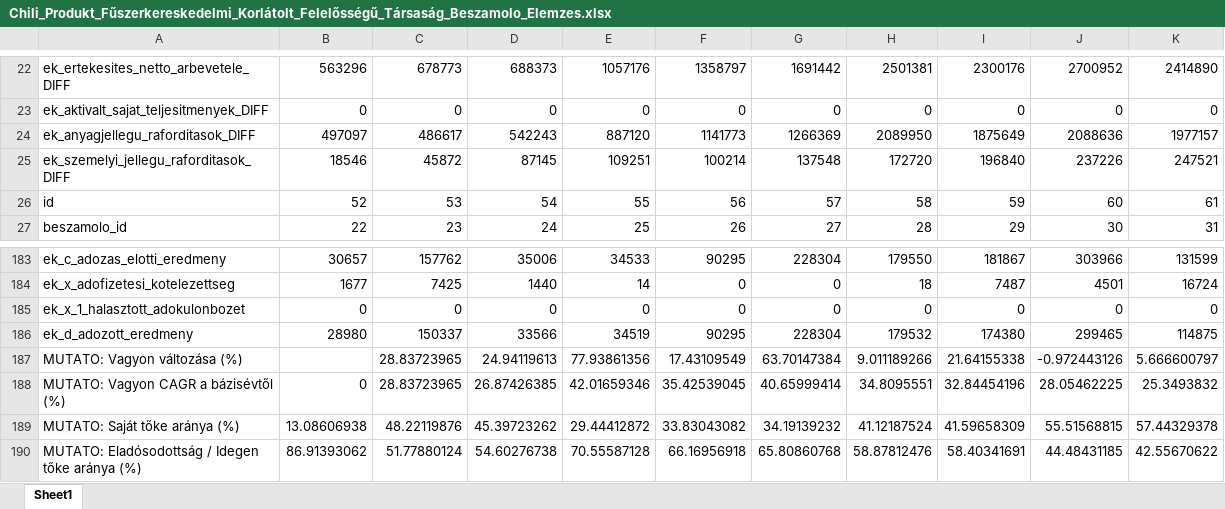
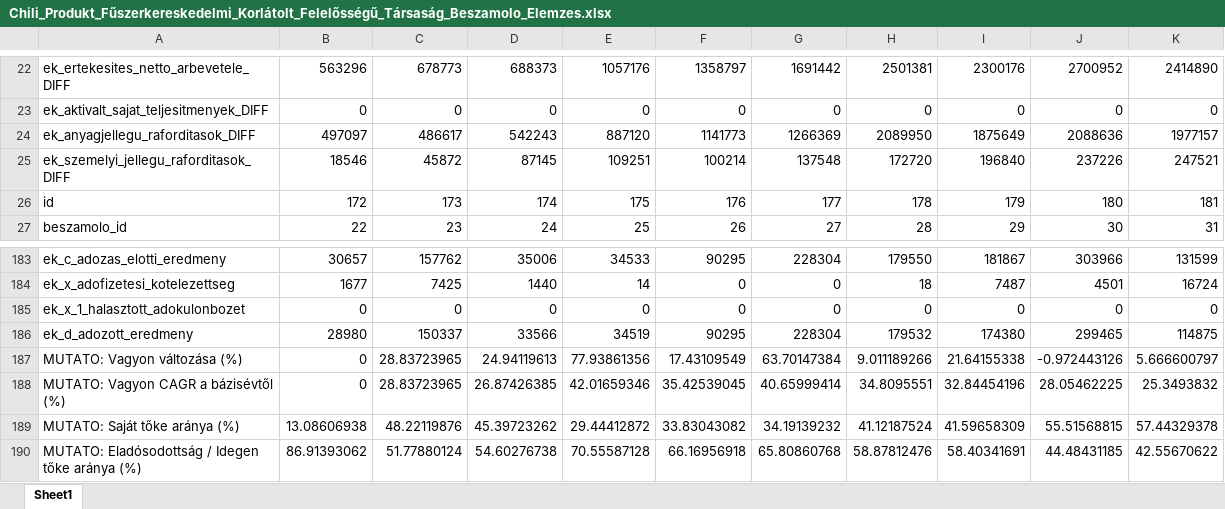
Before and after one commit to ARTidas/FinanceResearch, an Excel workbook: PythonScripts/Chili_Produkt_Fűszerkereskedelmi_Korlátolt_Felelősségű_Társaság_Beszamolo_Elemzes.xlsx, sheet Sheet1, drawn as a sheet; only a part is shown, gaps mark what is left out; values as stored, in another font and other column widths than the file's, no borders; the diff names each change by its address in the sheet, - before the commit and + after, or states it on an @@ line.

```diff
--- a/PythonScripts/Chili_Produkt_Fűszerkereskedelmi_Korlátolt_Felelősségű_Társaság_Beszamolo_Elemzes.xlsx (sheet Sheet1)
+++ b/PythonScripts/Chili_Produkt_Fűszerkereskedelmi_Korlátolt_Felelősségű_Társaság_Beszamolo_Elemzes.xlsx (sheet Sheet1)
-B26: 52
+B26: 172
-C26: 53
+C26: 173
-D26: 54
+D26: 174
-E26: 55
+E26: 175
-F26: 56
+F26: 176
-G26: 57
+G26: 177
-H26: 58
+H26: 178
-I26: 59
+I26: 179
-J26: 60
+J26: 180
-K26: 61
+K26: 181
-B187: (empty)
+B187: 0
```
Also changed, not shown: PythonScripts/Caffé_Dal_1927_Kereskedelemi_és_Szolgáltató_Korlátolt_Felelősségű_Társaság_Beszamolo_Elemzes.xlsx, PythonScripts/Energy4U_Kereskedelmi_és_Szolgáltató_Korlátolt_Felelősségű_Társaság_Beszamolo_Elemzes.xlsx, 54 other files.
